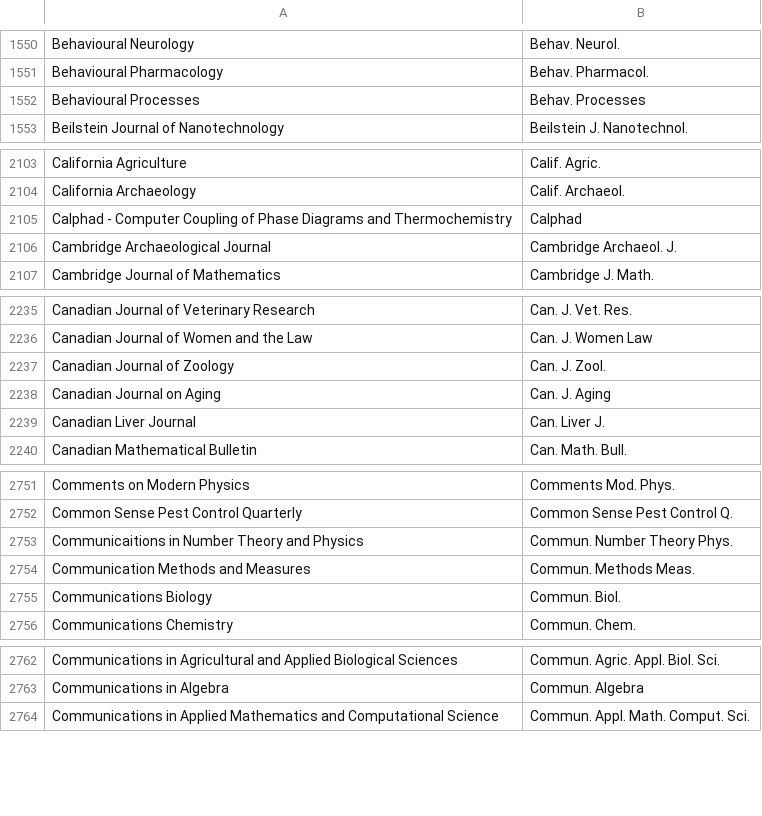
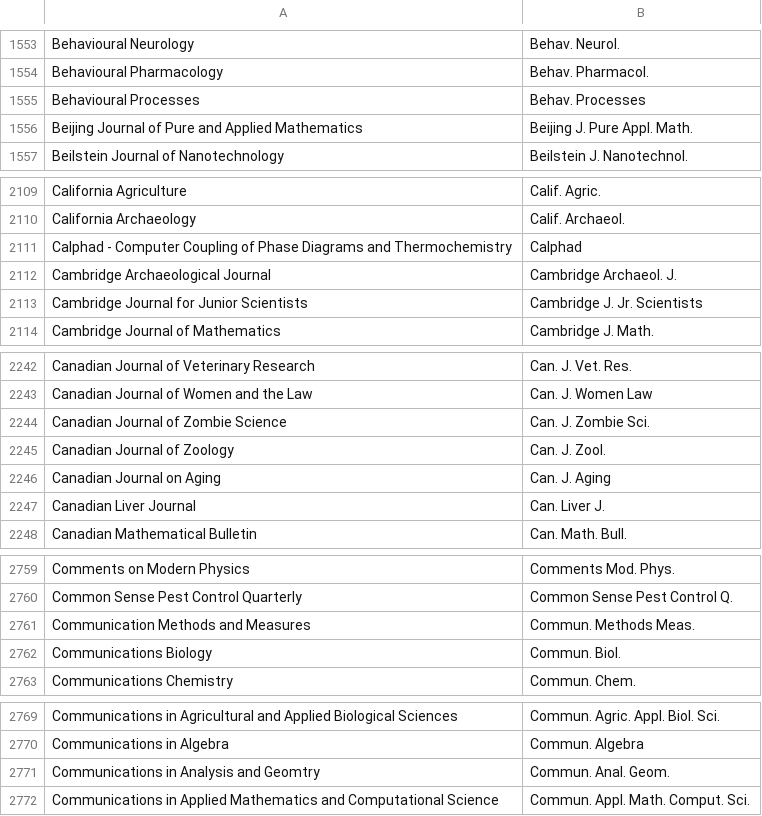
Before and after one commit to JabRef/abbrv.jabref.org, a CSV file: journals/journal_abbreviations_ubc.csv, drawn as a sheet; only a part is shown, gaps mark what is left out; the diff covers the shown part only.

```diff
--- a/journals/journal_abbreviations_ubc.csv
+++ b/journals/journal_abbreviations_ubc.csv
@@ -1552,2 +1555,3 @@
 "Behavioural Processes","Behav. Processes"
+"Beijing Journal of Pure and Applied Mathematics","Beijing J. Pure Appl. Math."
 "Beilstein Journal of Nanotechnology","Beilstein J. Nanotechnol."
@@ -2106,2 +2112,3 @@
 "Cambridge Archaeological Journal","Cambridge Archaeol. J."
+"Cambridge Journal for Junior Scientists","Cambridge J. Jr. Scientists"
 "Cambridge Journal of Mathematics","Cambridge J. Math."
@@ -2236,2 +2243,3 @@
 "Canadian Journal of Women and the Law","Can. J. Women Law"
+"Canadian Journal of Zombie Science","Can. J. Zombie Sci."
 "Canadian Journal of Zoology","Can. J. Zool."
@@ -2752,3 +2760,2 @@
 "Common Sense Pest Control Quarterly","Common Sense Pest Control Q."
-"Communicaitions in Number Theory and Physics","Commun. Number Theory Phys."
 "Communication Methods and Measures","Commun. Methods Meas."
@@ -2763,2 +2770,3 @@
 "Communications in Algebra","Commun. Algebra"
+"Communications in Analysis and Geomtry","Commun. Anal. Geom."
 "Communications in Applied Mathematics and Computational Science","Commun. Appl. Math. Comput. Sci."
```
Also changed, not shown: 13 added rows, 1 removed row and 1 edited cell elsewhere in this file.
